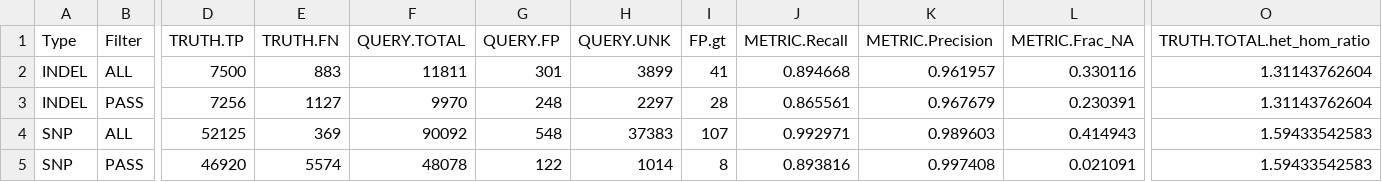
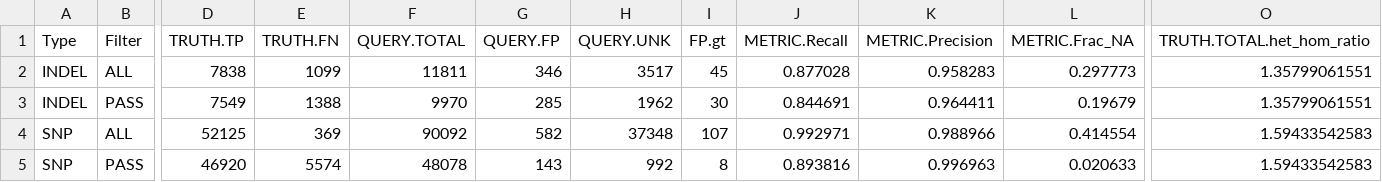
Before and after one commit to Illumina/hap.py, a CSV file: example/happy/expected.summary.csv, drawn as a sheet; only a part is shown, gaps mark what is left out; removed rows and columns are numbered as before the commit, all else as after; rows hold the shown columns only; the diff names each change by its address in the sheet, - before the commit and + after, or states it on an @@ line.

```diff
--- a/example/happy/expected.summary.csv
+++ b/example/happy/expected.summary.csv
-row 2: INDEL | ALL | 7500 | 883 | 11811 | 301 | 3899 | 41 | 0.894668 | 0.961957 | 0.330116 | 1.31143762604
-row 3: INDEL | PASS | 7256 | 1127 | 9970 | 248 | 2297 | 28 | 0.865561 | 0.967679 | 0.230391 | 1.31143762604
+row 2: INDEL | ALL | 7838 | 1099 | 11811 | 346 | 3517 | 45 | 0.877028 | 0.958283 | 0.297773 | 1.35799061551
+row 3: INDEL | PASS | 7549 | 1388 | 9970 | 285 | 1962 | 30 | 0.844691 | 0.964411 | 0.19679 | 1.35799061551
-G4 (QUERY.FP): 548
+G4 (QUERY.FP): 582
-H4 (QUERY.UNK): 37383
+H4 (QUERY.UNK): 37348
-K4 (METRIC.Precision): 0.989603
+K4 (METRIC.Precision): 0.988966
-L4 (METRIC.Frac_NA): 0.414943
+L4 (METRIC.Frac_NA): 0.414554
-G5 (QUERY.FP): 122
+G5 (QUERY.FP): 143
-H5 (QUERY.UNK): 1014
+H5 (QUERY.UNK): 992
-K5 (METRIC.Precision): 0.997408
+K5 (METRIC.Precision): 0.996963
-L5 (METRIC.Frac_NA): 0.021091
+L5 (METRIC.Frac_NA): 0.020633
```
Also changed, not shown: 2 other files.
